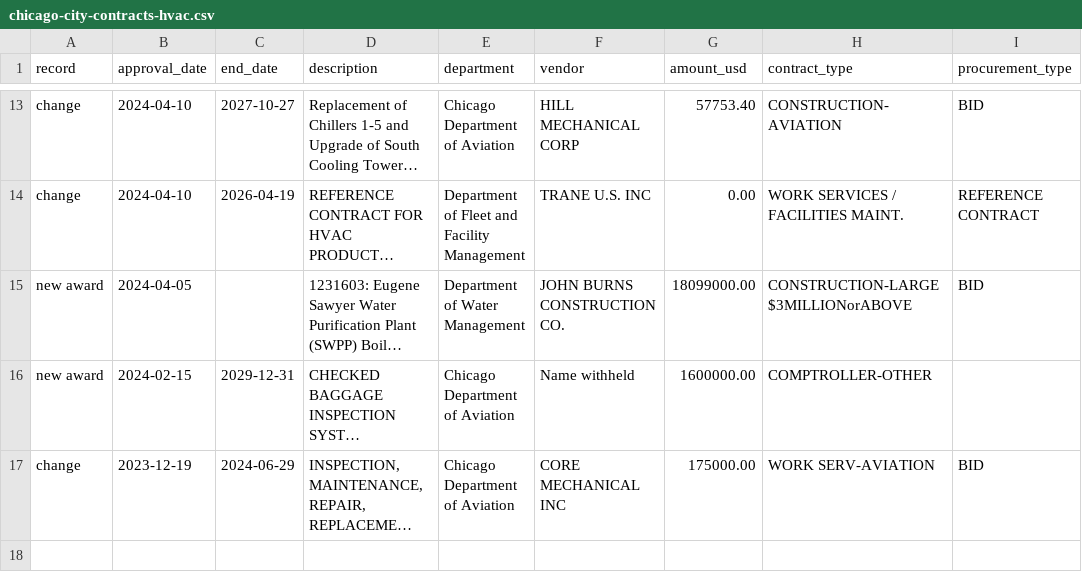
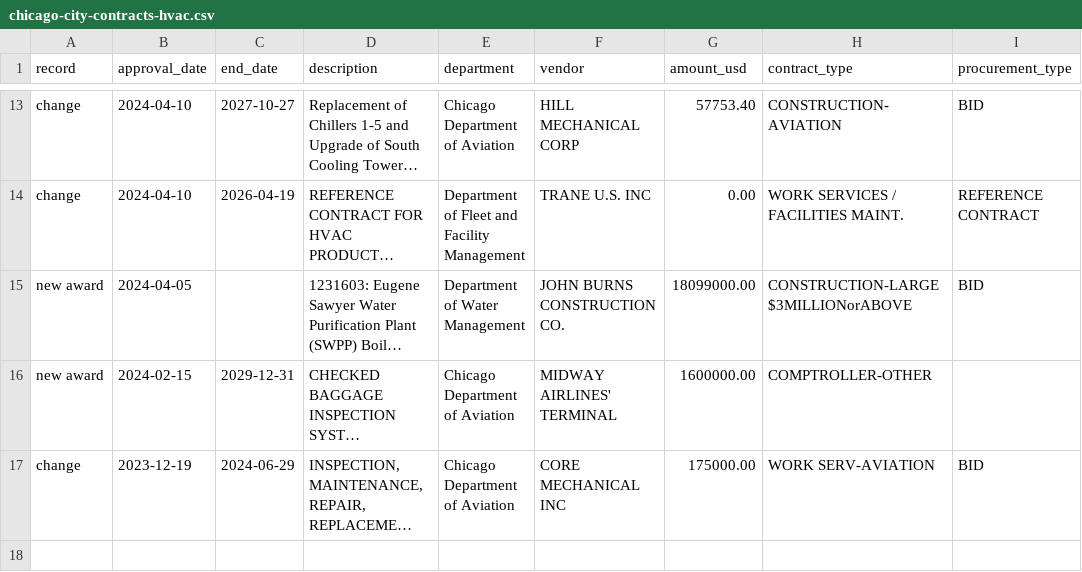
Before and after one commit to proofnotfluff-a11y/Proofnotfluff-pins, a CSV file: docs/chicago-city-contracts/hvac/chicago-city-contracts-hvac.csv, drawn as a sheet; only a part is shown, gaps mark what is left out; long unchanged cells end in …; the diff names each change by its address in the sheet, - before the commit and + after, or states it on an @@ line.

```diff
--- a/docs/chicago-city-contracts/hvac/chicago-city-contracts-hvac.csv
+++ b/docs/chicago-city-contracts/hvac/chicago-city-contracts-hvac.csv
-F16 (vendor): Name withheld
+F16 (vendor): MIDWAY AIRLINES' TERMINAL
```
Also changed, not shown: docs/chicago-city-contracts/janitorial/chicago-city-contracts-janitorial.csv, docs/chicago-city-contracts/landscaping/chicago-city-contracts-landscaping.csv, 6 other files.
